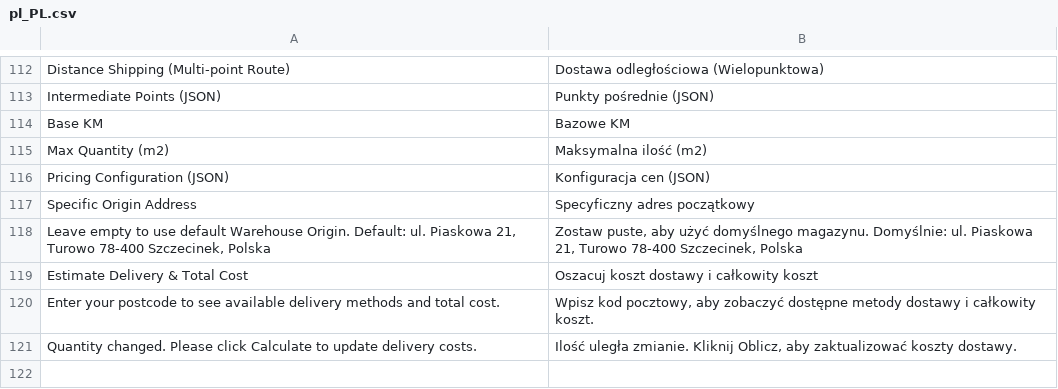
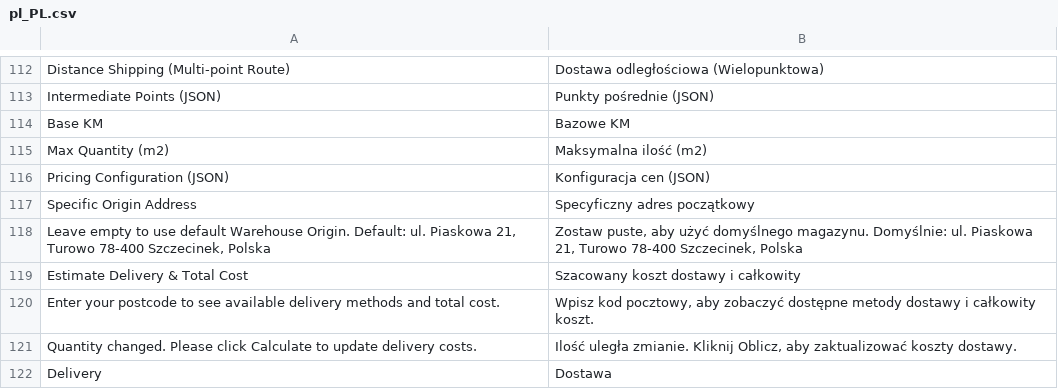
Before and after one commit to GARDENLAWN/delivery, a CSV file: i18n/pl_PL.csv, drawn as a sheet; only a part is shown, gaps mark what is left out.

Commit message:
Init

```diff
--- a/i18n/pl_PL.csv
+++ b/i18n/pl_PL.csv
@@ -118,4 +118,5 @@
 "Leave empty to use default Warehouse Origin. Default: ul. Piaskowa 21, Turowo 78-400 Szczecinek, Polska","Zostaw puste, aby użyć domyślnego magazynu. Domyślnie: ul. Piaskowa 21, Turowo 78-400 Szczecinek, Polska"
-"Estimate Delivery & Total Cost","Oszacuj koszt dostawy i całkowity koszt"
+"Estimate Delivery & Total Cost","Szacowany koszt dostawy i całkowity"
 "Enter your postcode to see available delivery methods and total cost.","Wpisz kod pocztowy, aby zobaczyć dostępne metody dostawy i całkowity koszt."
 "Quantity changed. Please click Calculate to update delivery costs.","Ilość uległa zmianie. Kliknij Oblicz, aby zaktualizować koszty dostawy."
+"Delivery","Dostawa"
```
